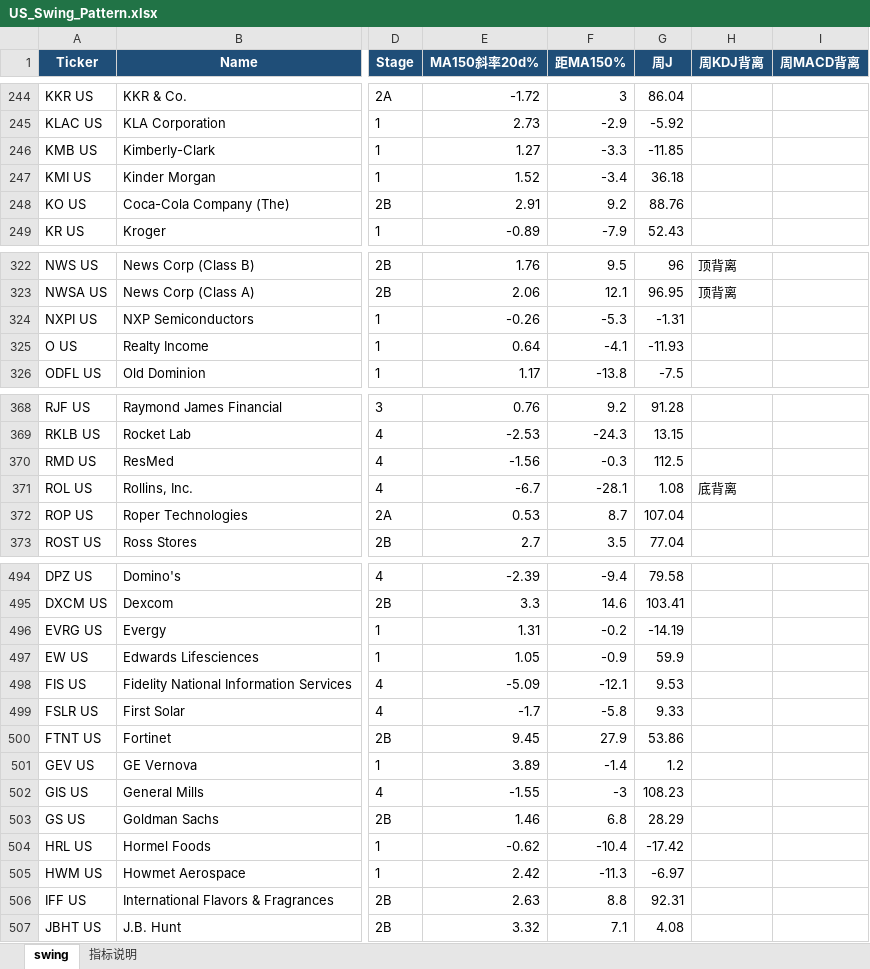
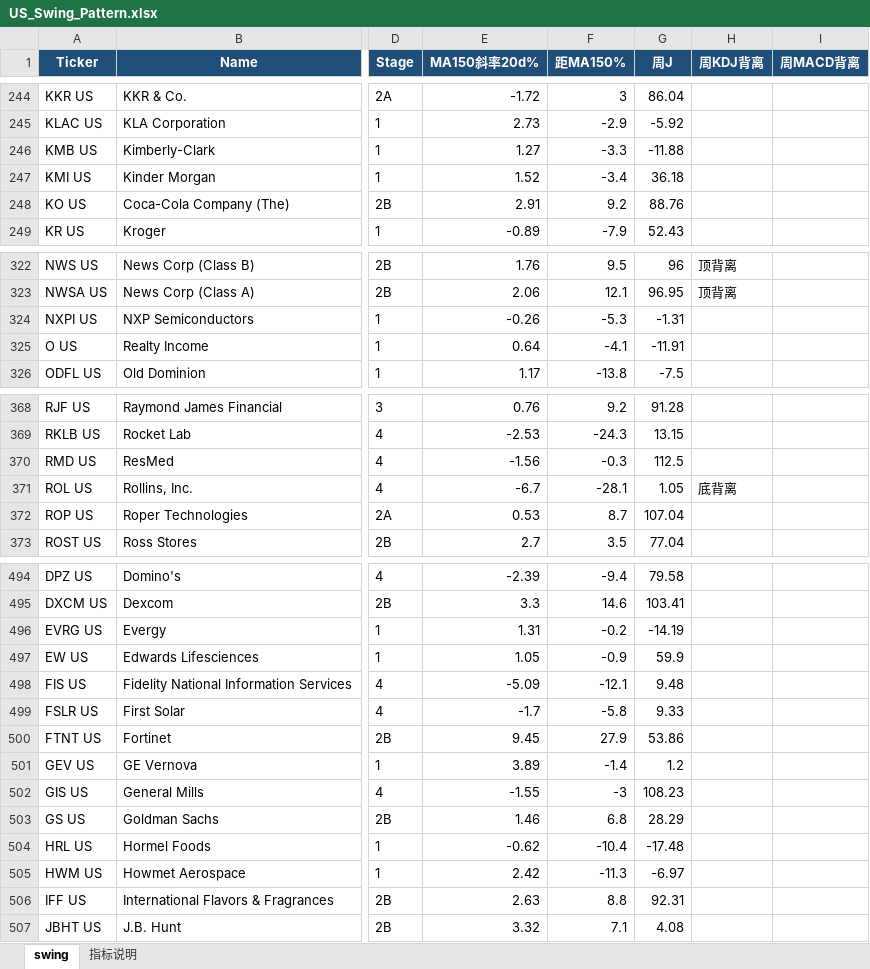
Before and after one commit to jibom/swing-pattern, an Excel workbook: US_Swing_Pattern.xlsx, sheet swing, drawn as a sheet; only a part is shown, gaps mark what is left out; values as stored, in another font and other column widths than the file's, no borders; the diff covers the shown part only; the diff names each change by its address in the sheet, - before the commit and + after, or states it on an @@ line.

```diff
--- a/US_Swing_Pattern.xlsx (sheet swing)
+++ b/US_Swing_Pattern.xlsx (sheet swing)
-G246 (周J): -11.85
+G246 (周J): -11.88
-G325 (周J): -11.93
+G325 (周J): -11.91
-G371 (周J): 1.08
+G371 (周J): 1.05
-G498 (周J): 9.53
+G498 (周J): 9.48
-G504 (周J): -17.42
+G504 (周J): -17.48
```
Also changed, not shown: 14 edited cells elsewhere in this sheet, sheet 指标说明, 1 other file.
